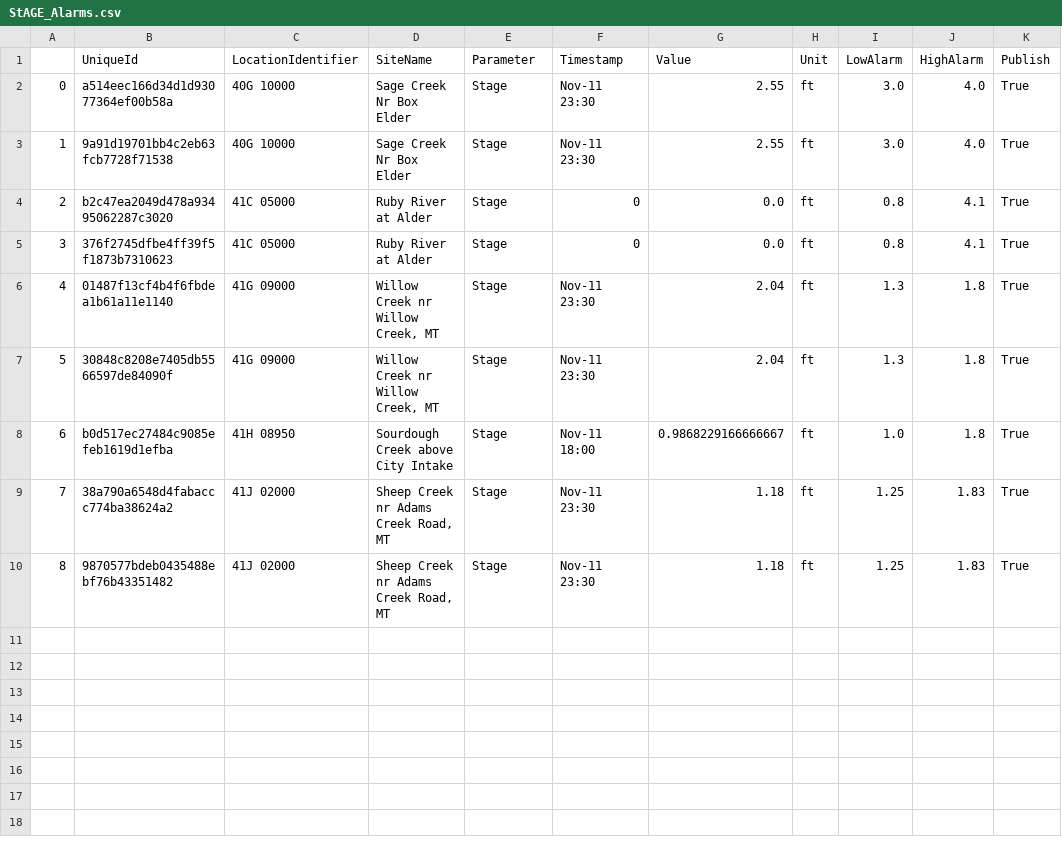
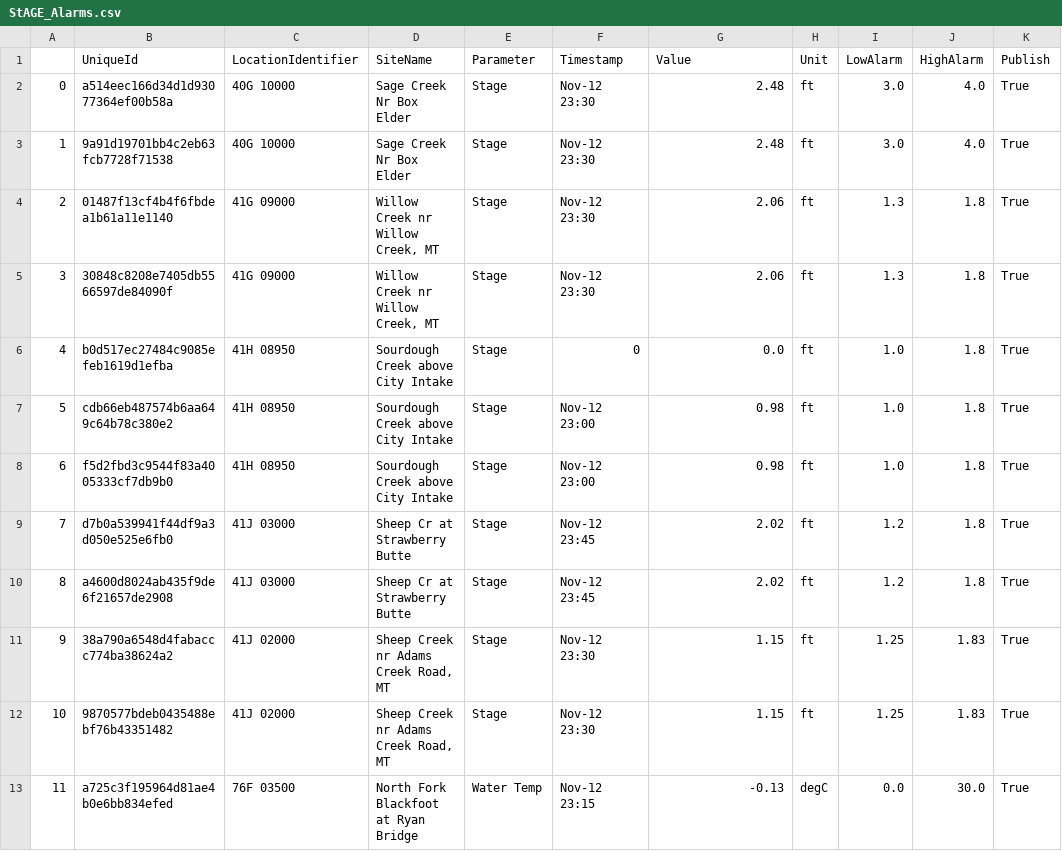
Before and after one commit to MTDNRC-WRD/Aquarius_Alarms, a CSV file: WSB/StAGE_Alarms.csv, drawn as a sheet; removed rows and columns are numbered as before the commit, all else as after; the diff names each change by its address in the sheet, - before the commit and + after, or states it on an @@ line.

```diff
--- a/WSB/StAGE_Alarms.csv
+++ b/WSB/StAGE_Alarms.csv
-F2:F3 (Timestamp): Nov-11 23:30
+F2:F3 (Timestamp): Nov-12 23:30
-G2:G3 (Value): 2.55
+G2:G3 (Value): 2.48
-row 4: 2 | b2c47ea2049d478a93495062287c3020 | 41C 05000 | Ruby River at Alder | Stage | 0 | 0.0 | ft | 0.8 | 4.1 | True
-row 5: 3 | 376f2745dfbe4ff39f5f1873b7310623 | 41C 05000 | Ruby River at Alder | Stage | 0 | 0.0 | ft | 0.8 | 4.1 | True
@@ column A renumbered between rows 4 and 12 @@
-F4:F5 (Timestamp): Nov-11 23:30
+F4:F5 (Timestamp): Nov-12 23:30
-G4:G5 (Value): 2.04
+G4:G5 (Value): 2.06
-F6 (Timestamp): Nov-11 18:00
+F6 (Timestamp): 0
-G6 (Value): 0.9868229166666667
+G6 (Value): 0.0
+row 7: 5 | cdb66eb487574b6aa649c64b78c380e2 | 41H 08950 | Sourdough Creek above City Intake | Stage | Nov-12 23:00 | 0.98 | ft | 1.0 | 1.8 | True
+row 8: 6 | f5d2fbd3c9544f83a4005333cf7db9b0 | 41H 08950 | Sourdough Creek above City Intake | Stage | Nov-12 23:00 | 0.98 | ft | 1.0 | 1.8 | True
+row 9: 7 | d7b0a539941f44df9a3d050e525e6fb0 | 41J 03000 | Sheep Cr at Strawberry Butte | Stage | Nov-12 23:45 | 2.02 | ft | 1.2 | 1.8 | True
+row 10: 8 | a4600d8024ab435f9de6f21657de2908 | 41J 03000 | Sheep Cr at Strawberry Butte | Stage | Nov-12 23:45 | 2.02 | ft | 1.2 | 1.8 | True
-F11:F12 (Timestamp): Nov-11 23:30
+F11:F12 (Timestamp): Nov-12 23:30
-G11:G12 (Value): 1.18
+G11:G12 (Value): 1.15
+row 13: 11 | a725c3f195964d81ae4b0e6bb834efed | 76F 03500 | North Fork Blackfoot at Ryan Bridge | Water Temp | Nov-12 23:15 | -0.13 | degC | 0.0 | 30.0 | True
```
Also changed, not shown: GoldCreek/today_data.csv, Q_Alarm/Instant_Discharge.csv, 8 other files.
